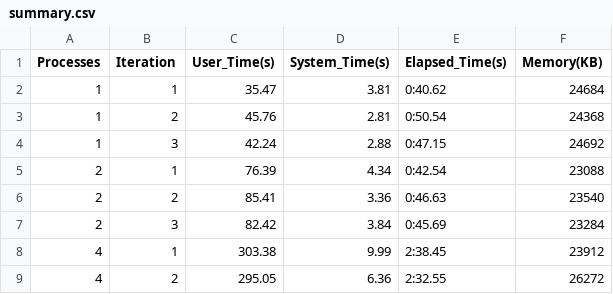
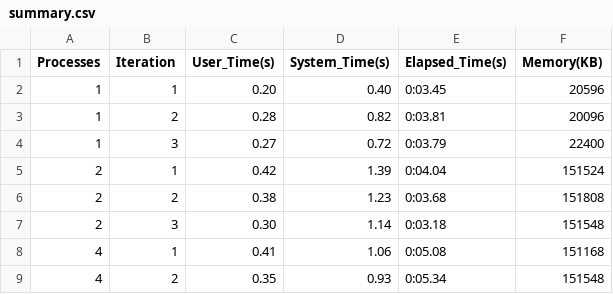
Before and after one commit to MoisesVil/CIS520_HW4, a CSV file: 3way-mpi/performance_data/summary.csv, drawn as a sheet; only a part is shown; the diff covers the shown part only.

Commit message:
Improve mpi process by optimizing file I/O with buffered reading

```diff
--- a/3way-mpi/performance_data/summary.csv
+++ b/3way-mpi/performance_data/summary.csv
@@ -1,9 +1,9 @@
 Processes,Iteration,User_Time(s),System_Time(s),Elapsed_Time(s),Memory(KB)
-1,1,35.47,3.81,0:40.62,24684
-1,2,45.76,2.81,0:50.54,24368
-1,3,42.24,2.88,0:47.15,24692
-2,1,76.39,4.34,0:42.54,23088
-2,2,85.41,3.36,0:46.63,23540
-2,3,82.42,3.84,0:45.69,23284
-4,1,303.38,9.99,2:38.45,23912
-4,2,295.05,6.36,2:32.55,26272
+1,1,0.20,0.40,0:03.45,20596
+1,2,0.28,0.82,0:03.81,20096
+1,3,0.27,0.72,0:03.79,22400
+2,1,0.42,1.39,0:04.04,151524
+2,2,0.38,1.23,0:03.68,151808
+2,3,0.30,1.14,0:03.18,151548
+4,1,0.41,1.06,0:05.08,151168
+4,2,0.35,0.93,0:05.34,151548
```
Also changed, not shown: 36 edited cells elsewhere in this file, 38 other files.
